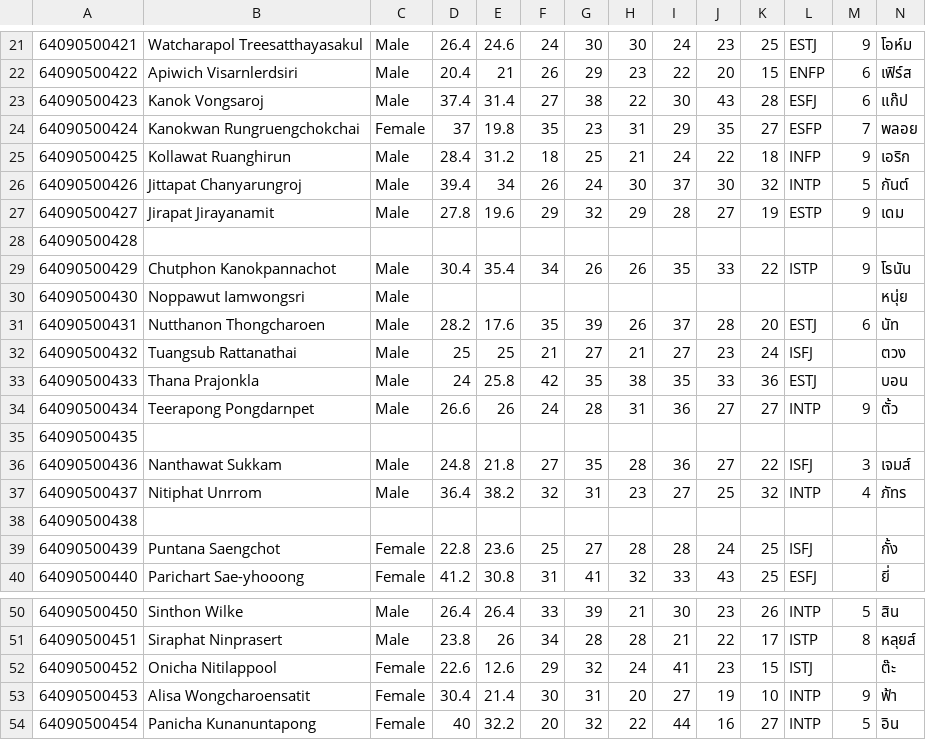
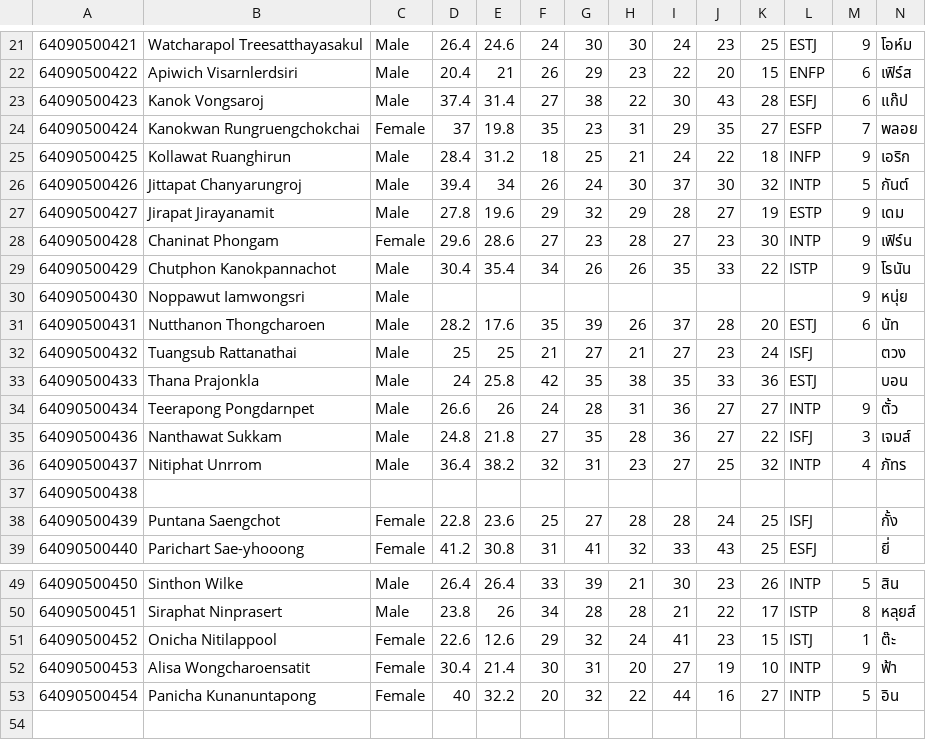
Before and after one commit to watcharapol28/CSS223, a CSV file: MBTI.csv, drawn as a sheet; only a part is shown, gaps mark what is left out; the diff covers the shown part only.

```diff
--- a/MBTI.csv
+++ b/MBTI.csv
@@ -27,5 +27,5 @@
 64090500427,Jirapat Jirayanamit,Male,27.8,19.6,29,32,29,28,27,19,ESTP,9,เดม,
-64090500428,,,,,,,,,,,,,,
+64090500428,Chaninat Phongam,Female,29.6,28.6,27,23,28,27,23,30,INTP,9,เฟิร์น,
 64090500429,Chutphon Kanokpannachot,Male,30.4,35.4,34,26,26,35,33,22,ISTP,9,โรนัน,
-64090500430,Noppawut Iamwongsri,Male,,,,,,,,,,,หนุ่ย,
+64090500430,Noppawut Iamwongsri,Male,,,,,,,,,,9,หนุ่ย,
 64090500431,Nutthanon Thongcharoen,Male,28.2,17.6,35,39,26,37,28,20,ESTJ,6,นัท,
@@ -34,3 +34,2 @@
 64090500434,Teerapong Pongdarnpet,Male,26.6,26,24,28,31,36,27,27,INTP,9,ตั้ว,
-64090500435,,,,,,,,,,,,,,
 64090500436,Nanthawat Sukkam,Male,24.8,21.8,27,35,28,36,27,22,ISFJ,3,เจมส์,
@@ -51,3 +50,3 @@
 64090500451,Siraphat Ninprasert,Male,23.8,26,34,28,28,21,22,17,ISTP,8,หลุยส์,
-64090500452,Onicha Nitilappool,Female,22.6,12.6,29,32,24,41,23,15,ISTJ,,ต๊ะ,
+64090500452,Onicha Nitilappool,Female,22.6,12.6,29,32,24,41,23,15,ISTJ,1,ต๊ะ,
 64090500453,Alisa Wongcharoensatit,Female,30.4,21.4,30,31,20,27,19,10,INTP,9,ฟ้า,
```
Also changed, not shown: 39 edited cells elsewhere in this file, 2 other files.
